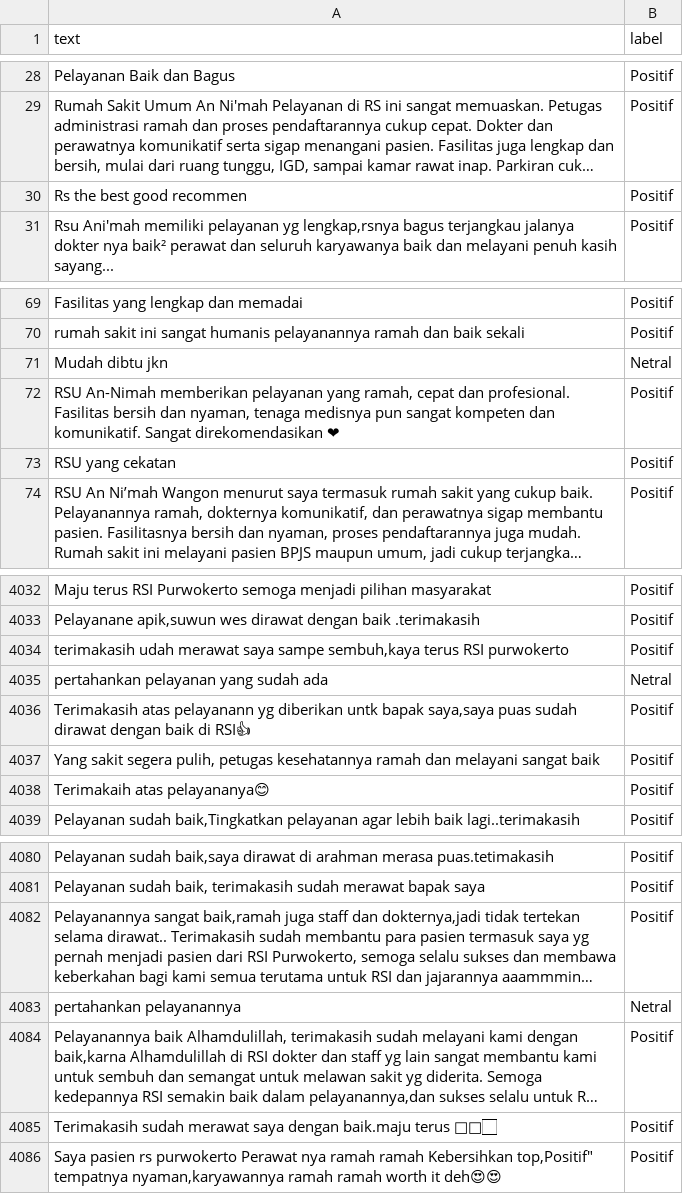
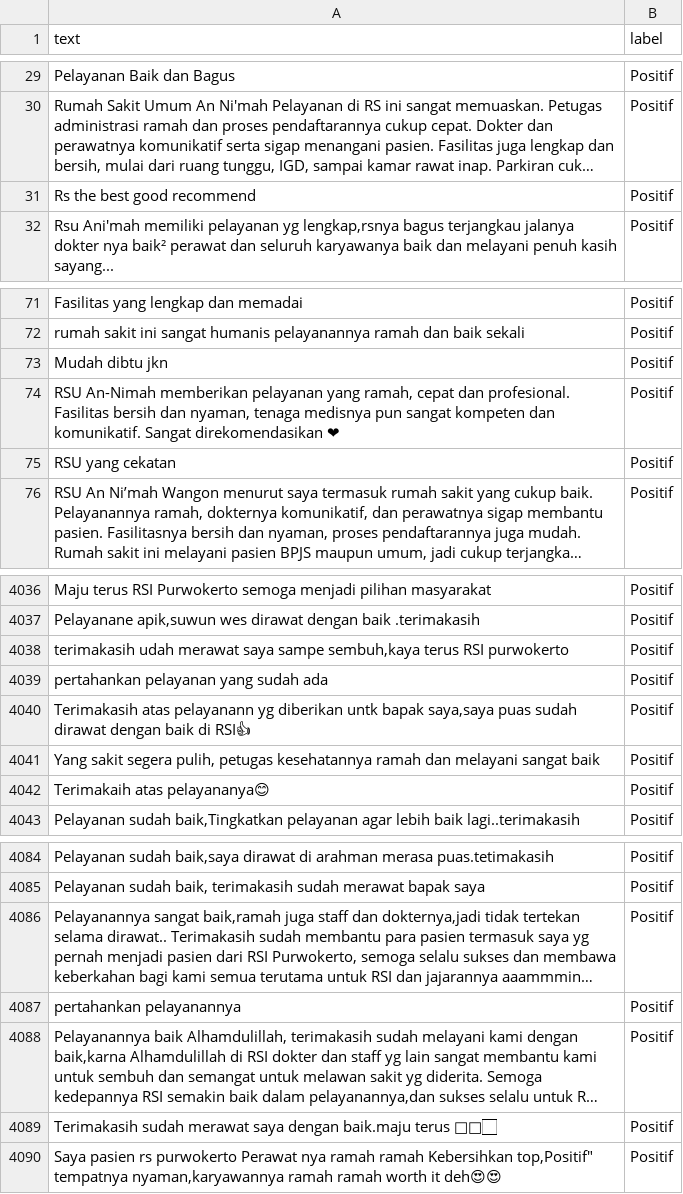
Before and after one commit to nhaazk95/sentimen-api, a CSV file: data/training/train_pool.csv, drawn as a sheet; only a part is shown, gaps mark what is left out; long unchanged cells end in …; addresses are those after the commit; the diff covers the shown part only; the diff names each change by its address in the sheet, - before the commit and + after, or states it on an @@ line.

```diff
--- a/data/training/train_pool.csv
+++ b/data/training/train_pool.csv
-A31 (text): Rs the best good recommen
+A31 (text): Rs the best good recommend
-B73 (label): Netral
+B73 (label): Positif
-B4039 (label): Netral
+B4039 (label): Positif
-B4087 (label): Netral
+B4087 (label): Positif
```
Also changed, not shown: 5 added rows and 1 edited cell elsewhere in this file, data/training/test_set.csv.
